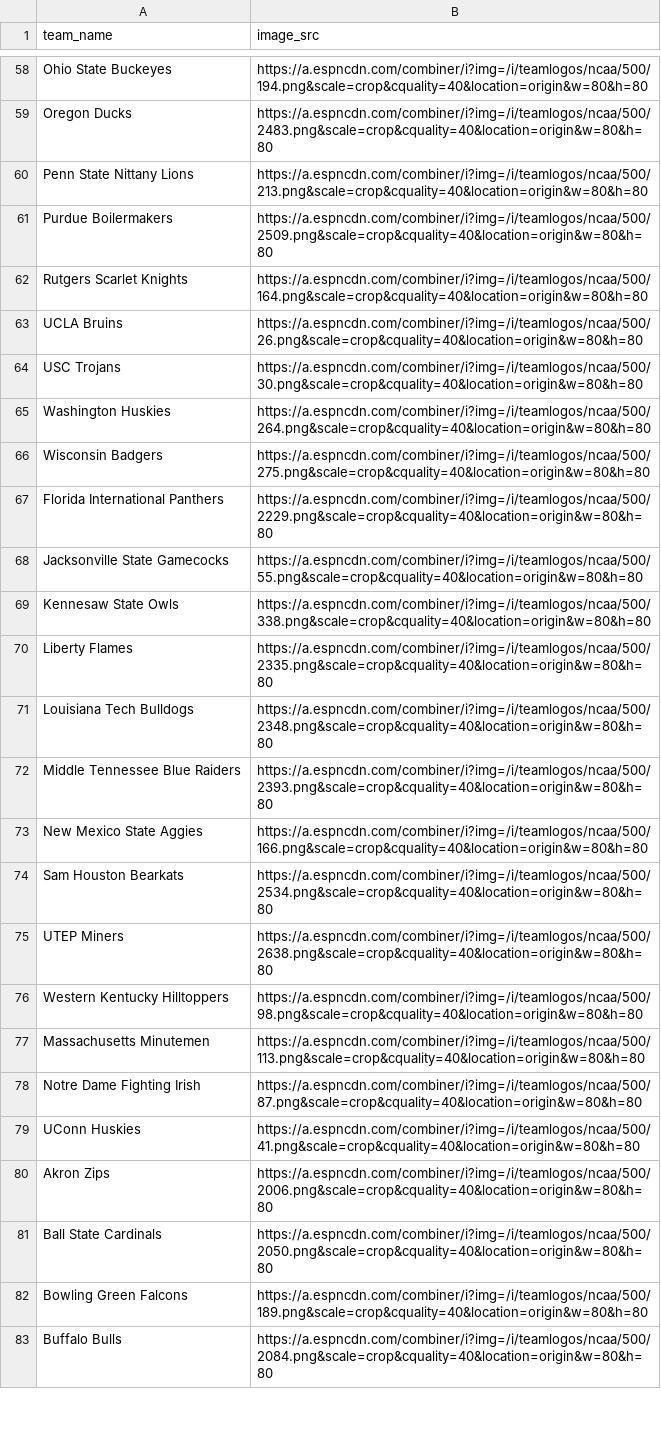
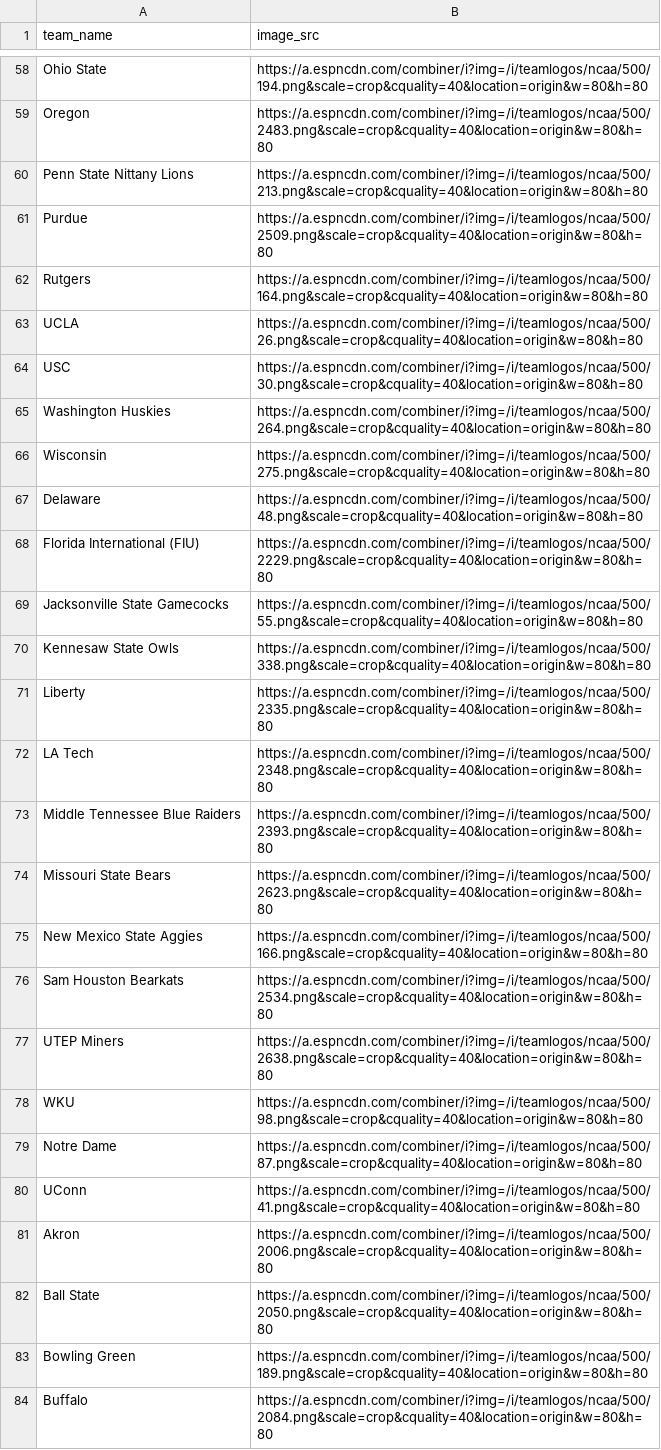
Before and after one commit to mmatz-101/react-pickems-league, a CSV file: python/ncaa_info.csv, drawn as a sheet; only a part is shown, gaps mark what is left out; removed rows and columns are numbered as before the commit, all else as after; the diff covers the shown part only; the diff names each change by its address in the sheet, - before the commit and + after, or states it on an @@ line.

```diff
--- a/python/ncaa_info.csv
+++ b/python/ncaa_info.csv
-A58 (team_name): Ohio State Buckeyes
+A58 (team_name): Ohio State
-A59 (team_name): Oregon Ducks
+A59 (team_name): Oregon
-A61 (team_name): Purdue Boilermakers
+A61 (team_name): Purdue
-A62 (team_name): Rutgers Scarlet Knights
+A62 (team_name): Rutgers
-A63 (team_name): UCLA Bruins
+A63 (team_name): UCLA
-A64 (team_name): USC Trojans
+A64 (team_name): USC
-A66 (team_name): Wisconsin Badgers
+A66 (team_name): Wisconsin
+row 67: Delaware | https://a.espncdn.com/combiner/i?img=/i/teamlogos/ncaa/500/48.png&scale=crop&cquality=40&location=origin&w=80&h=80
-A68 (team_name): Florida International Panthers
+A68 (team_name): Florida International (FIU)
-A71 (team_name): Liberty Flames
+A71 (team_name): Liberty
-A72 (team_name): Louisiana Tech Bulldogs
+A72 (team_name): LA Tech
+row 74: Missouri State Bears | https://a.espncdn.com/combiner/i?img=/i/teamlogos/ncaa/500/2623.png&scale=crop&cquality=40&location=origin&w=80&h=80
-A78 (team_name): Western Kentucky Hilltoppers
+A78 (team_name): WKU
-row 77: Massachusetts Minutemen | https://a.espncdn.com/combiner/i?img=/i/teamlogos/ncaa/500/113.png&scale=crop&cquality=40&location=origin&w=80&h=80
-A79 (team_name): Notre Dame Fighting Irish
+A79 (team_name): Notre Dame
-A80 (team_name): UConn Huskies
+A80 (team_name): UConn
-A81 (team_name): Akron Zips
+A81 (team_name): Akron
-A82 (team_name): Ball State Cardinals
+A82 (team_name): Ball State
-A83 (team_name): Bowling Green Falcons
+A83 (team_name): Bowling Green
-A84 (team_name): Buffalo Bulls
+A84 (team_name): Buffalo
```
Also changed, not shown: 1 added row and 80 edited cells elsewhere in this file, 10 other files.
